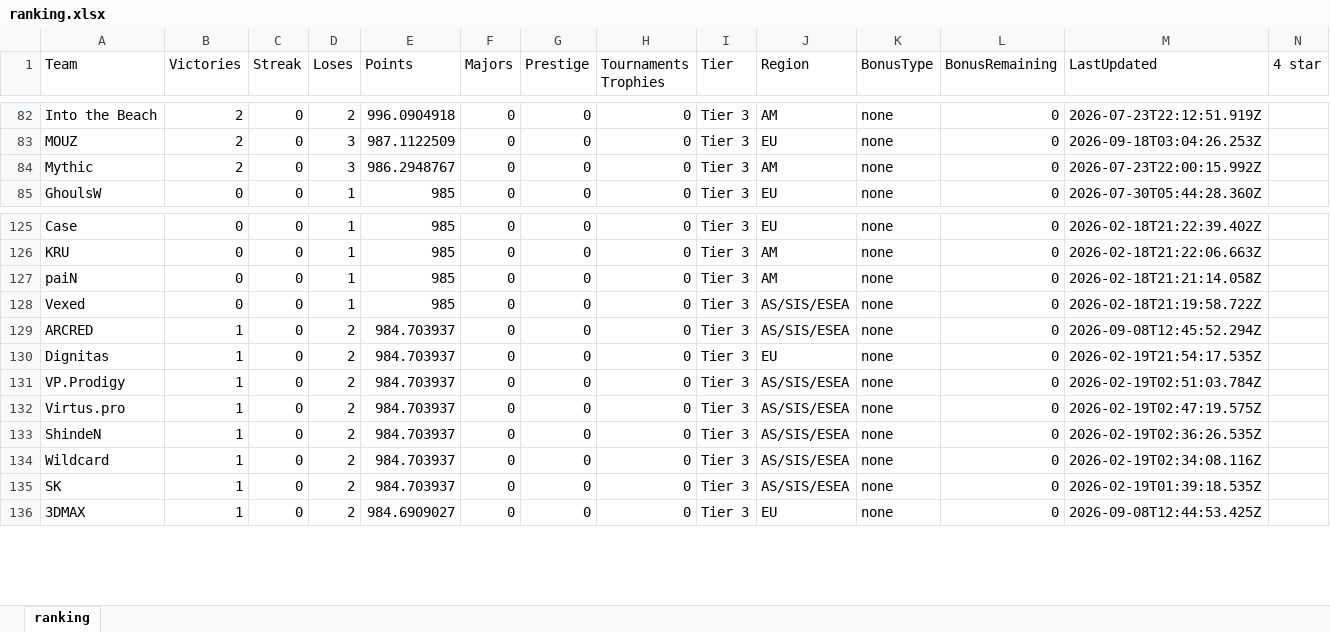
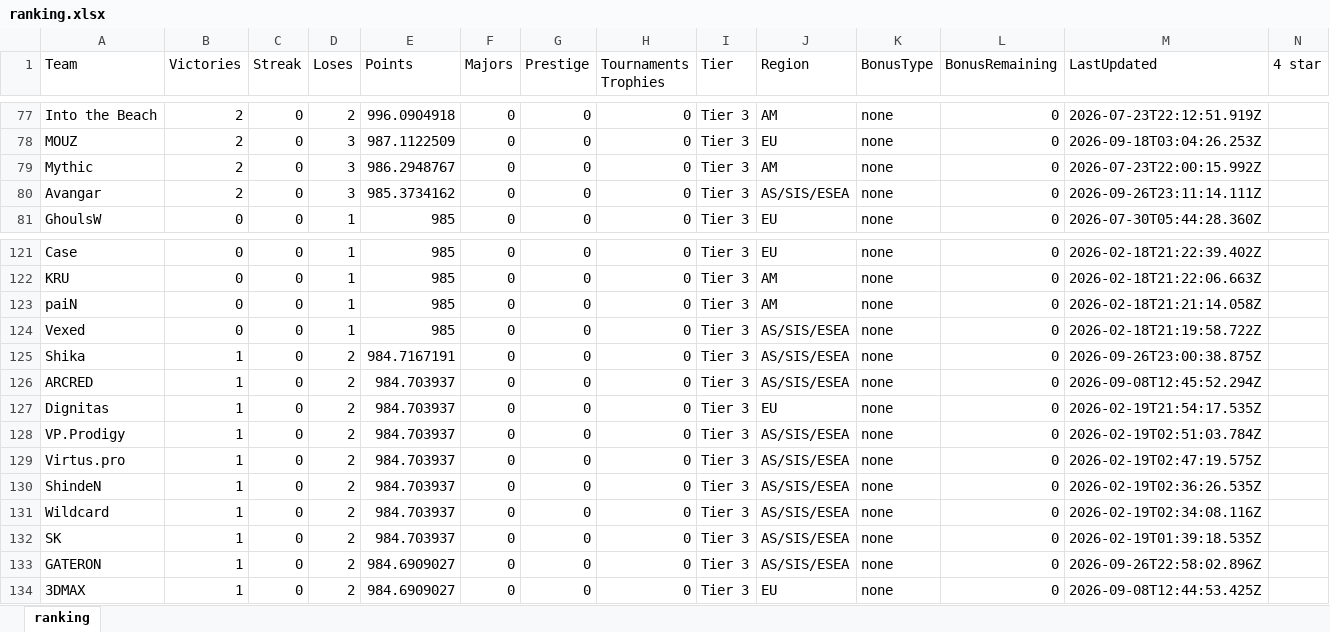
Before and after one commit to ravengone/ck-tools, an Excel workbook: file/ranking.xlsx, sheet ranking, drawn as a sheet; only a part is shown, gaps mark what is left out; values as stored, in another font and other column widths than the file's, no borders; rows hold the shown columns only; the diff covers the shown part only; the diff names each change by its address in the sheet, - before the commit and + after, or states it on an @@ line.

```diff
--- a/file/ranking.xlsx (sheet ranking)
+++ b/file/ranking.xlsx (sheet ranking)
+row 80: Avangar | 2 | 0 | 3 | 985.3734162 | 0 | 0 | 0 | Tier 3 | AS/SIS/ESEA | none | 0 | 2026-09-26T23:11:14.111Z
+row 125: Shika | 1 | 0 | 2 | 984.7167191 | 0 | 0 | 0 | Tier 3 | AS/SIS/ESEA | none | 0 | 2026-09-26T23:00:38.875Z
+row 133: GATERON | 1 | 0 | 2 | 984.6909027 | 0 | 0 | 0 | Tier 3 | AS/SIS/ESEA | none | 0 | 2026-09-26T22:58:02.896Z
```
Also changed, not shown: 5 added rows and 8 removed rows elsewhere in this sheet, file/history.xlsx, 2 other files.
